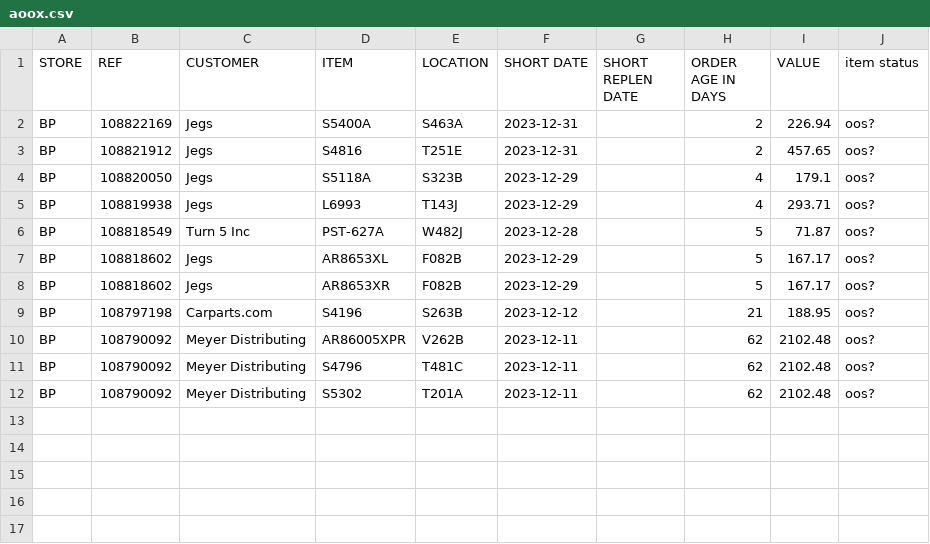
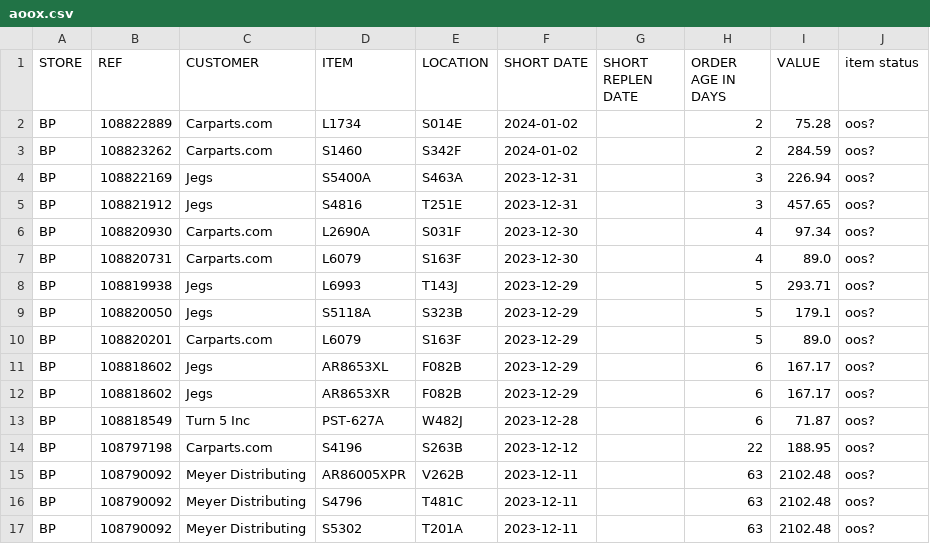
Before and after one commit to MisterAwo/data, a CSV file: aoox.csv, drawn as a sheet.

```diff
--- a/aoox.csv
+++ b/aoox.csv
@@ -1,12 +1,17 @@
 STORE,REF,CUSTOMER,ITEM,LOCATION,SHORT DATE,SHORT REPLEN DATE,ORDER AGE IN DAYS,VALUE,item status
-BP,108822169,Jegs,S5400A                          ,S463A                           ,2023-12-31,,2,226.94,oos?
-BP,108821912,Jegs,S4816                           ,T251E                           ,2023-12-31,,2,457.65,oos?
-BP,108820050,Jegs,S5118A                          ,S323B                           ,2023-12-29,,4,179.1,oos?
-BP,108819938,Jegs,L6993                           ,T143J                           ,2023-12-29,,4,293.71,oos?
-BP,108818549,Turn 5 Inc,PST-627A                        ,W482J                           ,2023-12-28,,5,71.87,oos?
-BP,108818602,Jegs,AR8653XL                        ,F082B                           ,2023-12-29,,5,167.17,oos?
-BP,108818602,Jegs,AR8653XR                        ,F082B                           ,2023-12-29,,5,167.17,oos?
-BP,108797198,Carparts.com,S4196                           ,S263B                           ,2023-12-12,,21,188.95,oos?
-BP,108790092,Meyer Distributing,AR86005XPR                      ,V262B                           ,2023-12-11,,62,2102.48,oos?
-BP,108790092,Meyer Distributing,S4796                           ,T481C                           ,2023-12-11,,62,2102.48,oos?
-BP,108790092,Meyer Distributing,S5302                           ,T201A                           ,2023-12-11,,62,2102.48,oos?
+BP,108822889,Carparts.com,L1734                           ,S014E                           ,2024-01-02,,2,75.28,oos?
+BP,108823262,Carparts.com,S1460                           ,S342F                           ,2024-01-02,,2,284.59,oos?
+BP,108822169,Jegs,S5400A                          ,S463A                           ,2023-12-31,,3,226.94,oos?
+BP,108821912,Jegs,S4816                           ,T251E                           ,2023-12-31,,3,457.65,oos?
+BP,108820930,Carparts.com,L2690A                          ,S031F                           ,2023-12-30,,4,97.34,oos?
+BP,108820731,Carparts.com,L6079                           ,S163F                           ,2023-12-30,,4,89.0,oos?
+BP,108819938,Jegs,L6993                           ,T143J                           ,2023-12-29,,5,293.71,oos?
+BP,108820050,Jegs,S5118A                          ,S323B                           ,2023-12-29,,5,179.1,oos?
+BP,108820201,Carparts.com,L6079                           ,S163F                           ,2023-12-29,,5,89.0,oos?
+BP,108818602,Jegs,AR8653XL                        ,F082B                           ,2023-12-29,,6,167.17,oos?
+BP,108818602,Jegs,AR8653XR                        ,F082B                           ,2023-12-29,,6,167.17,oos?
+BP,108818549,Turn 5 Inc,PST-627A                        ,W482J                           ,2023-12-28,,6,71.87,oos?
+BP,108797198,Carparts.com,S4196                           ,S263B                           ,2023-12-12,,22,188.95,oos?
+BP,108790092,Meyer Distributing,AR86005XPR                      ,V262B                           ,2023-12-11,,63,2102.48,oos?
+BP,108790092,Meyer Distributing,S4796                           ,T481C                           ,2023-12-11,,63,2102.48,oos?
+BP,108790092,Meyer Distributing,S5302                           ,T201A                           ,2023-12-11,,63,2102.48,oos?
```
Also changed, not shown: aoo.csv.
